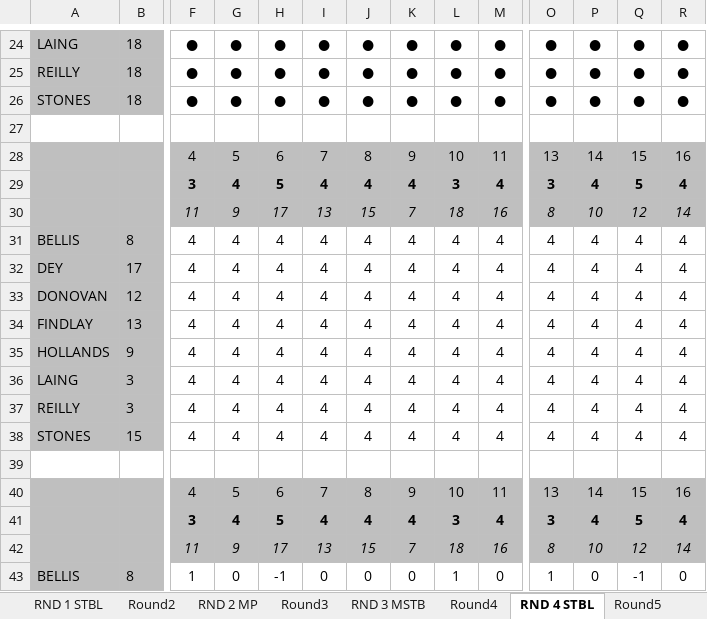
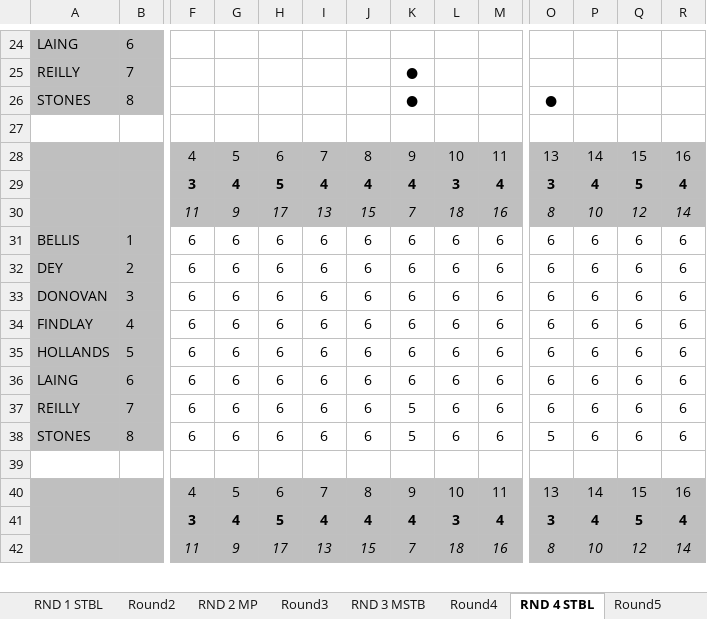
Before and after one commit to Fraz-Artois/golf-tournament-app, an Excel workbook: backend/leaderboard.xlsx, sheet RND 4 STBL, drawn as a sheet; only a part is shown, gaps mark what is left out; values as stored, in another font and other column widths than the file's, no borders; removed rows and columns are numbered as before the commit, all else as after; rows hold the shown columns only; the diff covers the shown part only; the diff names each change by its address in the sheet, - before the commit and + after, or states it on an @@ line.

Commit message:
Update leaderboard data

```diff
--- a/backend/leaderboard.xlsx (sheet RND 4 STBL)
+++ b/backend/leaderboard.xlsx (sheet RND 4 STBL)
-B24: 18
+B24: 6
-F24:F26: ●
+F24:F26: (empty)
-G24:G26: ●
+G24:G26: (empty)
-H24:H26: ●
+H24:H26: (empty)
-I24:I26: ●
+I24:I26: (empty)
-J24:J26: ●
+J24:J26: (empty)
-K24: ●
+K24: (empty)
-L24:L26: ●
+L24:L26: (empty)
-M24:M26: ●
+M24:M26: (empty)
-O24:O25: ●
+O24:O25: (empty)
-P24:P26: ●
+P24:P26: (empty)
-Q24:Q26: ●
+Q24:Q26: (empty)
-R24:R26: ●
+R24:R26: (empty)
-B25: 18
+B25: 7
-B26: 18
+B26: 8
-row 31: BELLIS | 8 | 4 | 4 | 4 | 4 | 4 | 4 | 4 | 4 | 4 | 4 | 4 | 4
-row 32: DEY | 17 | 4 | 4 | 4 | 4 | 4 | 4 | 4 | 4 | 4 | 4 | 4 | 4
-row 33: DONOVAN | 12 | 4 | 4 | 4 | 4 | 4 | 4 | 4 | 4 | 4 | 4 | 4 | 4
-row 34: FINDLAY | 13 | 4 | 4 | 4 | 4 | 4 | 4 | 4 | 4 | 4 | 4 | 4 | 4
-row 35: HOLLANDS | 9 | 4 | 4 | 4 | 4 | 4 | 4 | 4 | 4 | 4 | 4 | 4 | 4
-row 36: LAING | 3 | 4 | 4 | 4 | 4 | 4 | 4 | 4 | 4 | 4 | 4 | 4 | 4
-row 37: REILLY | 3 | 4 | 4 | 4 | 4 | 4 | 4 | 4 | 4 | 4 | 4 | 4 | 4
-row 38: STONES | 15 | 4 | 4 | 4 | 4 | 4 | 4 | 4 | 4 | 4 | 4 | 4 | 4
+row 31: BELLIS | 1 | 6 | 6 | 6 | 6 | 6 | 6 | 6 | 6 | 6 | 6 | 6 | 6
+row 32: DEY | 2 | 6 | 6 | 6 | 6 | 6 | 6 | 6 | 6 | 6 | 6 | 6 | 6
+row 33: DONOVAN | 3 | 6 | 6 | 6 | 6 | 6 | 6 | 6 | 6 | 6 | 6 | 6 | 6
+row 34: FINDLAY | 4 | 6 | 6 | 6 | 6 | 6 | 6 | 6 | 6 | 6 | 6 | 6 | 6
+row 35: HOLLANDS | 5 | 6 | 6 | 6 | 6 | 6 | 6 | 6 | 6 | 6 | 6 | 6 | 6
+row 36: LAING | 6 | 6 | 6 | 6 | 6 | 6 | 6 | 6 | 6 | 6 | 6 | 6 | 6
+row 37: REILLY | 7 | 6 | 6 | 6 | 6 | 6 | 5 | 6 | 6 | 6 | 6 | 6 | 6
+row 38: STONES | 8 | 6 | 6 | 6 | 6 | 6 | 5 | 6 | 6 | 5 | 6 | 6 | 6
-row 43: BELLIS | 8 | 1 | 0 | -1 | 0 | 0 | 0 | 1 | 0 | 1 | 0 | -1 | 0
```
Also changed, not shown: 30 added rows, 29 removed rows and 30 edited cells elsewhere in this sheet, sheet Round4, sheet OPTA, sheet OVERALL CALC, sheet Round5, sheet Round6, formulas that keep their value.
